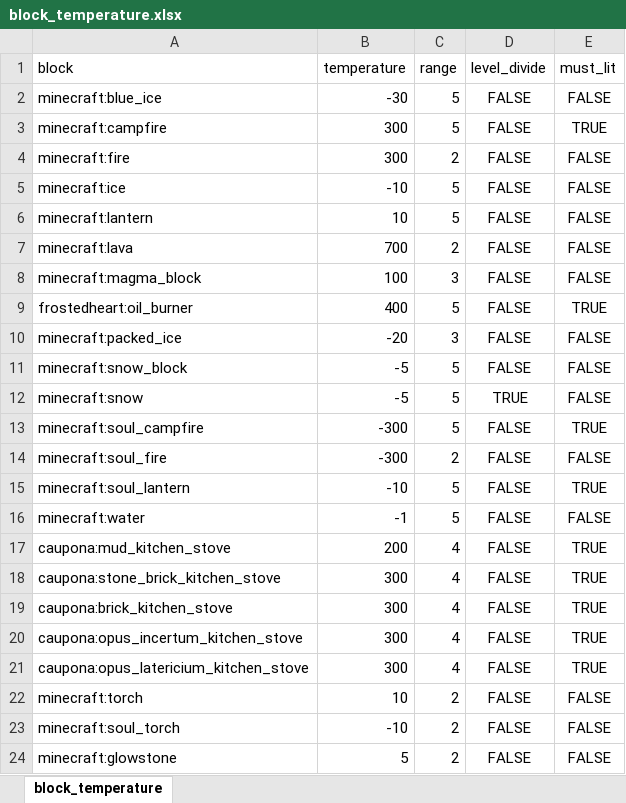
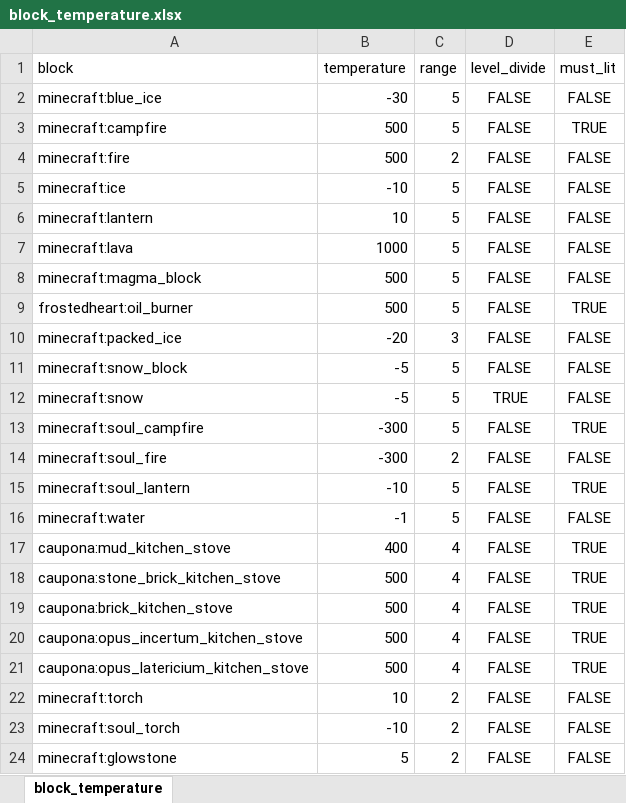
Before and after one commit to TeamMoegMC/FrostedHeart, an Excel workbook: src/datagen/resources/data/frostedheart/data/block_temperature.xlsx, sheet block_temperature, drawn as a sheet; only a part is shown; values as stored, in another font and other column widths than the file's, no borders; the diff names each change by its address in the sheet, - before the commit and + after, or states it on an @@ line.

Commit message:
Optimize wet-wind mechanics for feeling temperature - Humidity and wind are now accounted in feel temp, directly visible in orb - They also now contribute more directly to heat exchange process, but exact rates may need tweaking.

```diff
--- a/src/datagen/resources/data/frostedheart/data/block_temperature.xlsx (sheet block_temperature)
+++ b/src/datagen/resources/data/frostedheart/data/block_temperature.xlsx (sheet block_temperature)
-B3:B4 (temperature): 300
+B3:B4 (temperature): 500
-B7 (temperature): 700
+B7 (temperature): 1000
-C7 (range): 2
+C7 (range): 5
-B8 (temperature): 100
+B8 (temperature): 500
-C8 (range): 3
+C8 (range): 5
-B9 (temperature): 400
+B9 (temperature): 500
-B17 (temperature): 200
+B17 (temperature): 400
-B18:B21 (temperature): 300
+B18:B21 (temperature): 500
```
Also changed, not shown: 17 other files.
